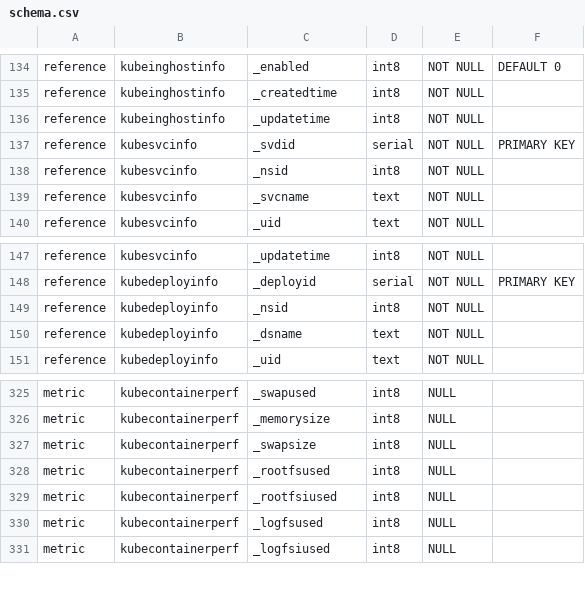
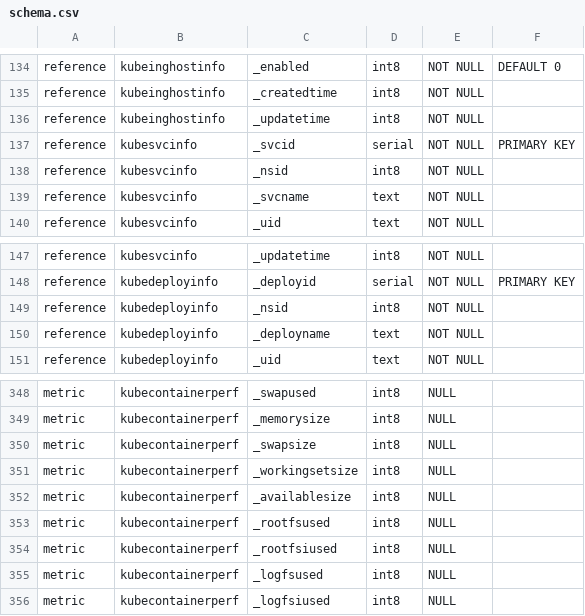
Before and after one commit to Amanokaze/k8smanager_alpha_py, a CSV file: schema.csv, drawn as a sheet; only a part is shown, gaps mark what is left out; the diff covers the shown part only.

```diff
--- a/schema.csv
+++ b/schema.csv
@@ -136,3 +136,3 @@ reference,kubeinghostinfo,_createdtime,int8,NOT NULL,
 reference,kubeinghostinfo,_updatetime,int8,NOT NULL,
-reference,kubesvcinfo,_svdid,serial,NOT NULL,PRIMARY KEY
+reference,kubesvcinfo,_svcid,serial,NOT NULL,PRIMARY KEY
 reference,kubesvcinfo,_nsid,int8,NOT NULL,
@@ -149,3 +149,3 @@ reference,kubedeployinfo,_deployid,serial,NOT NULL,PRIMARY KEY
 reference,kubedeployinfo,_nsid,int8,NOT NULL,
-reference,kubedeployinfo,_dsname,text,NOT NULL,
+reference,kubedeployinfo,_deployname,text,NOT NULL,
 reference,kubedeployinfo,_uid,text,NOT NULL,
@@ -327,2 +350,4 @@ metric,kubecontainerperf,_memorysize,int8,NULL,
 metric,kubecontainerperf,_swapsize,int8,NULL,
+metric,kubecontainerperf,_workingsetsize,int8,NULL,
+metric,kubecontainerperf,_availablesize,int8,NULL,
 metric,kubecontainerperf,_rootfsused,int8,NULL,
```
Also changed, not shown: 32 added rows and 13 edited cells elsewhere in this file, 5 other files.
